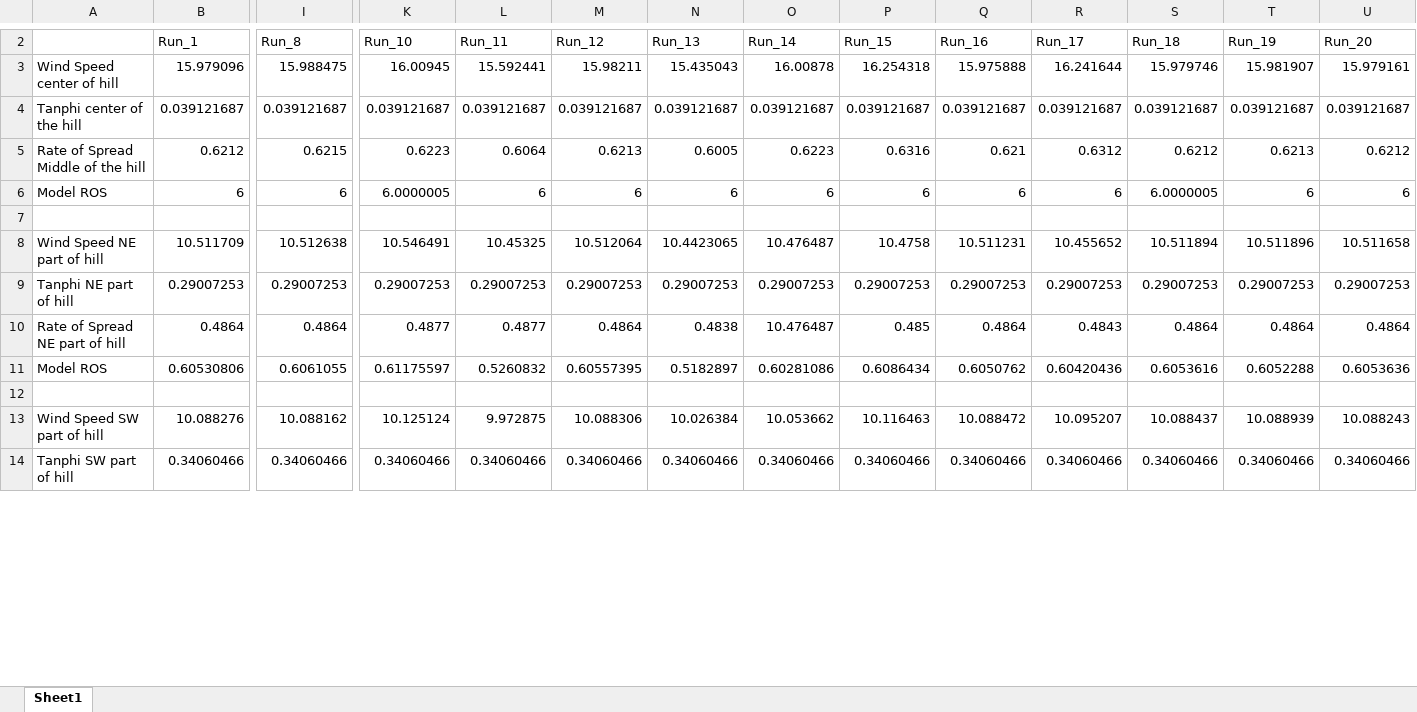
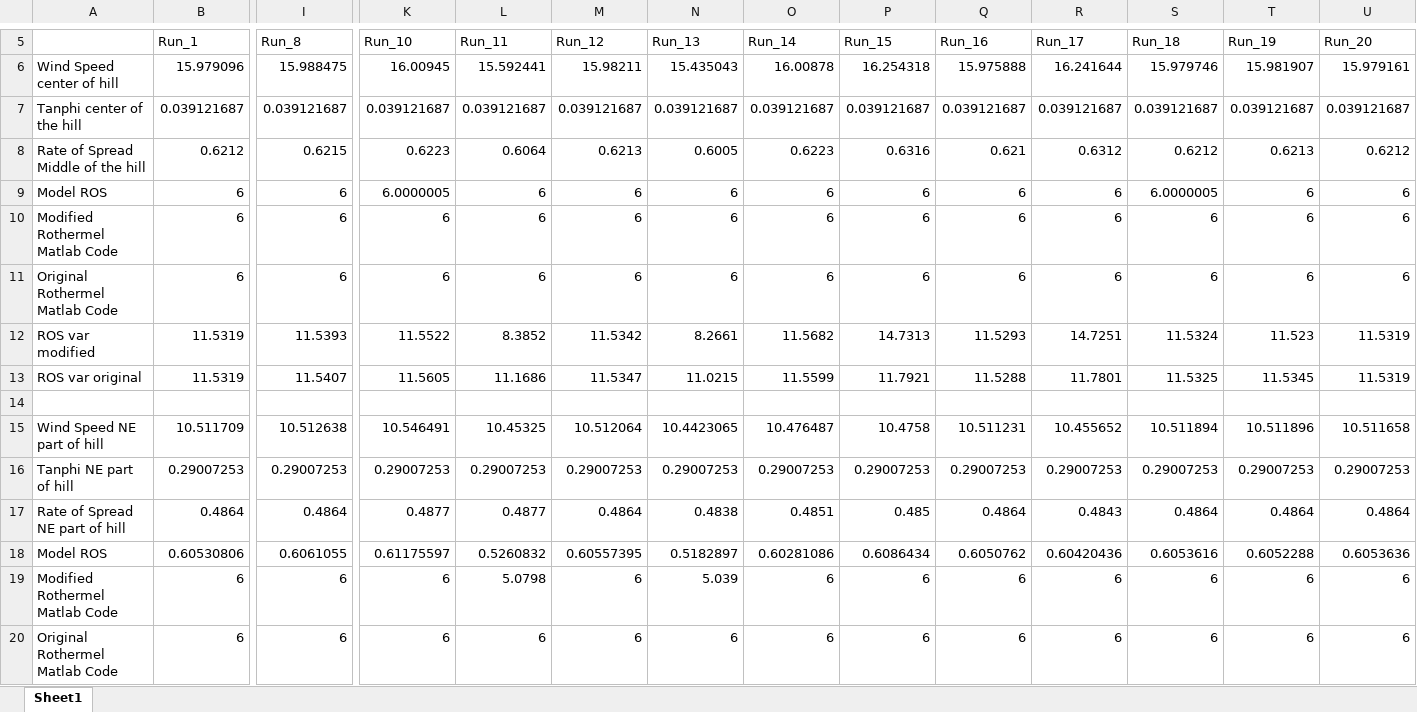
Before and after one commit to Jeremy-Benik/Hill_Runs, an Excel workbook: ROS_calculations.xlsx, sheet Sheet1, drawn as a sheet; only a part is shown, gaps mark what is left out; the shorter side is filled out with more unchanged rows; values as stored, in another font and other column widths than the file's, no borders; addresses are those after the commit; rows hold the shown columns only; the diff covers the shown part only; the diff names each change by its address in the sheet, - before the commit and + after, or states it on an @@ line.

```diff
--- a/ROS_calculations.xlsx (sheet Sheet1)
+++ b/ROS_calculations.xlsx (sheet Sheet1)
+row 10: Modified Rothermel Matlab Code | 6 | 6 | 6 | 6 | 6 | 6 | 6 | 6 | 6 | 6 | 6 | 6 | 6
+row 11: Original Rothermel Matlab Code | 6 | 6 | 6 | 6 | 6 | 6 | 6 | 6 | 6 | 6 | 6 | 6 | 6
+row 12: ROS var modified | 11.5319 | 11.5393 | 11.5522 | 8.3852 | 11.5342 | 8.2661 | 11.5682 | 14.7313 | 11.5293 | 14.7251 | 11.5324 | 11.523 | 11.5319
+row 13: ROS var original | 11.5319 | 11.5407 | 11.5605 | 11.1686 | 11.5347 | 11.0215 | 11.5599 | 11.7921 | 11.5288 | 11.7801 | 11.5325 | 11.5345 | 11.5319
-O17 (Run_14): 10.476487
+O17 (Run_14): 0.4851
+row 19: Modified Rothermel Matlab Code | 6 | 6 | 6 | 5.0798 | 6 | 5.039 | 6 | 6 | 6 | 6 | 6 | 6 | 6
+row 20: Original Rothermel Matlab Code | 6 | 6 | 6 | 6 | 6 | 6 | 6 | 6 | 6 | 6 | 6 | 6 | 6
```
Also changed, not shown: 9 added rows and 1 edited cell elsewhere in this sheet, 4 other files.
